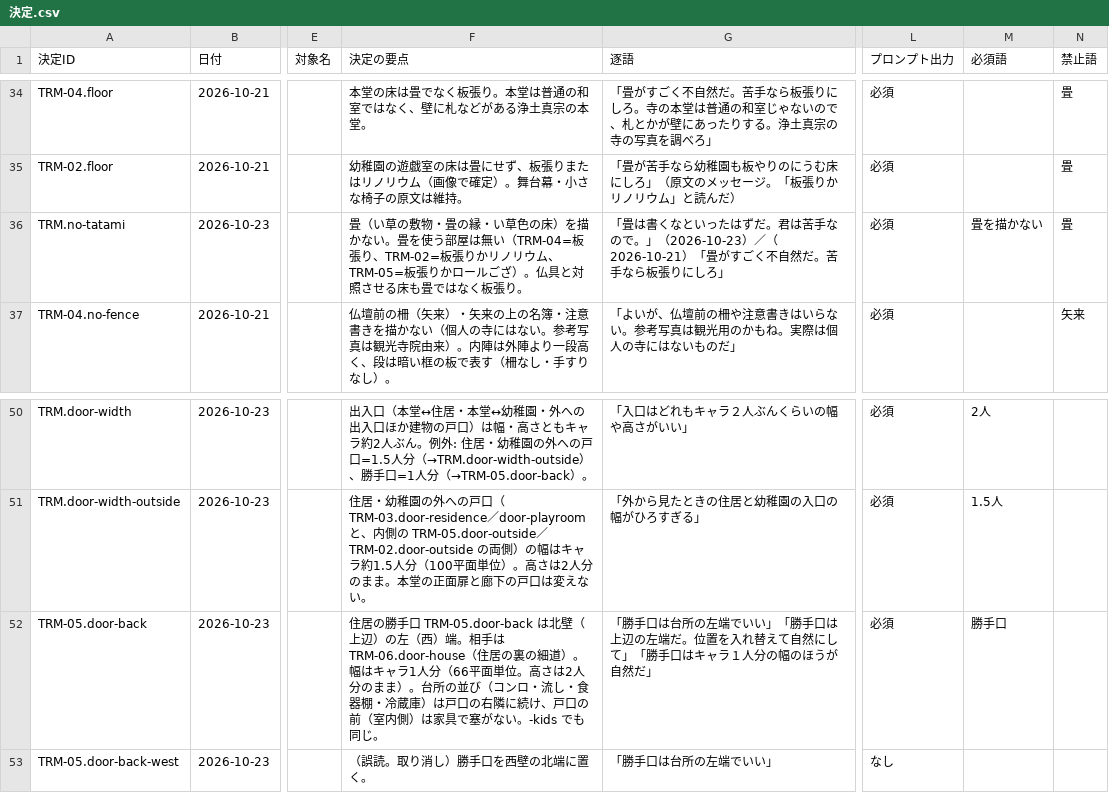
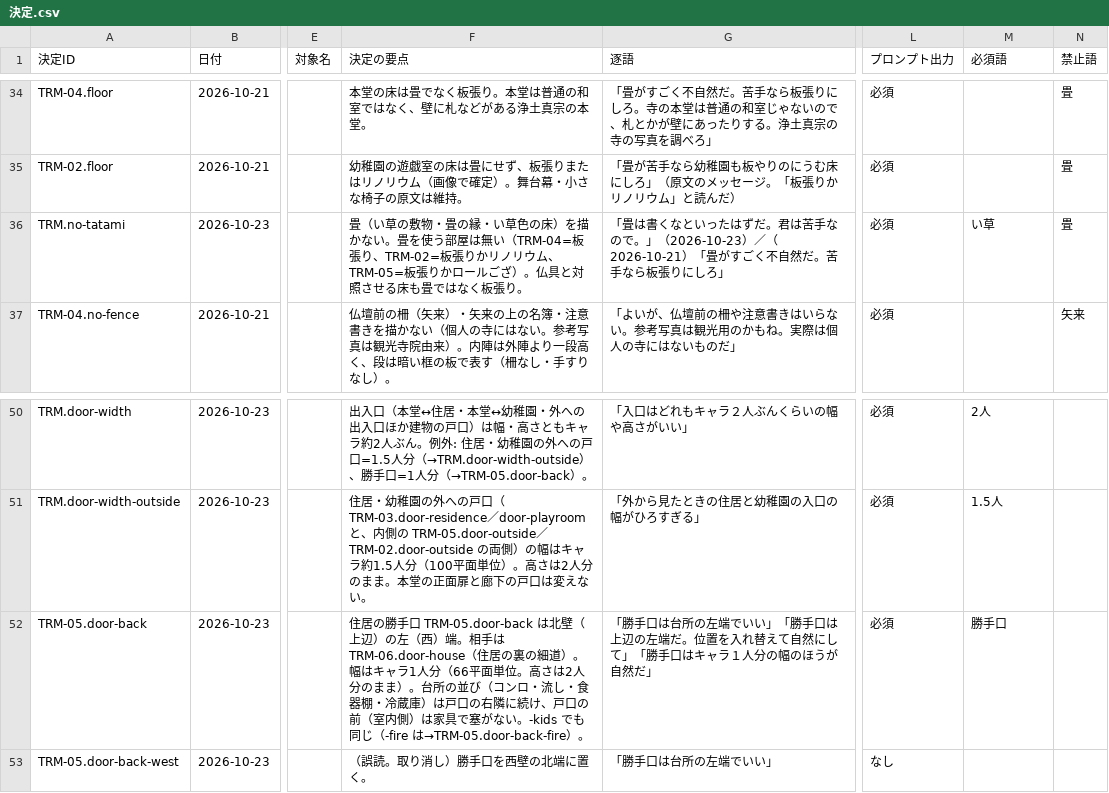
Before and after one commit to kako-jun/sit-by-me, a CSV file: docs/ledger/決定.csv, drawn as a sheet; only a part is shown, gaps mark what is left out; the diff names each change by its address in the sheet, - before the commit and + after, or states it on an @@ line.

Commit message:
WIP 台帳DB化: 決定表・必須キー・建物・検証・プロンプト導出・引き継ぎ資料（検証は verify_ledger PASS・INDEX/配置/テスト/TRM-06〜17 取込みは未了）

```diff
--- a/docs/ledger/決定.csv
+++ b/docs/ledger/決定.csv
-M36 (必須語): 畳を描かない
+M36 (必須語): い草
-F52 (決定の要点): …でも同じ。
+F52 (決定の要点): …でも同じ（-fire は→TRM-05.door-back-fire）。
```
Also changed, not shown: docs/ledger/素材.csv, 47 other files.
